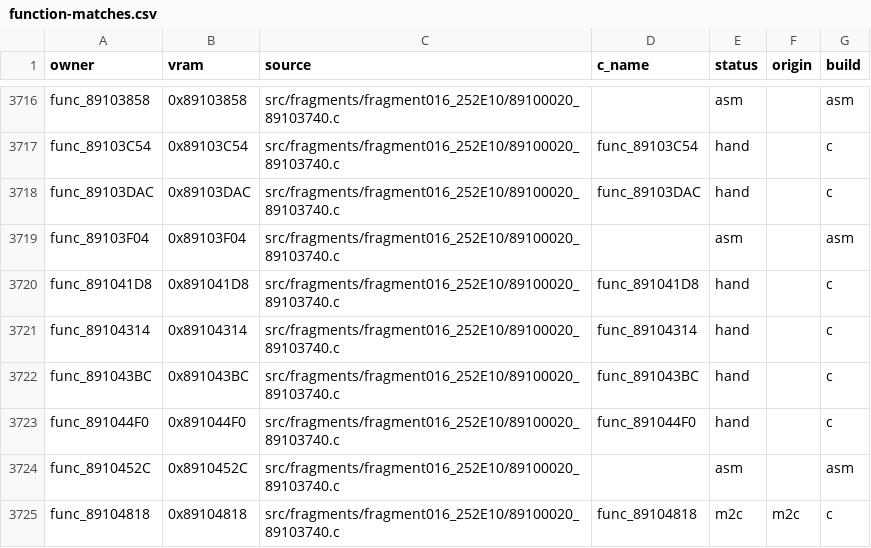
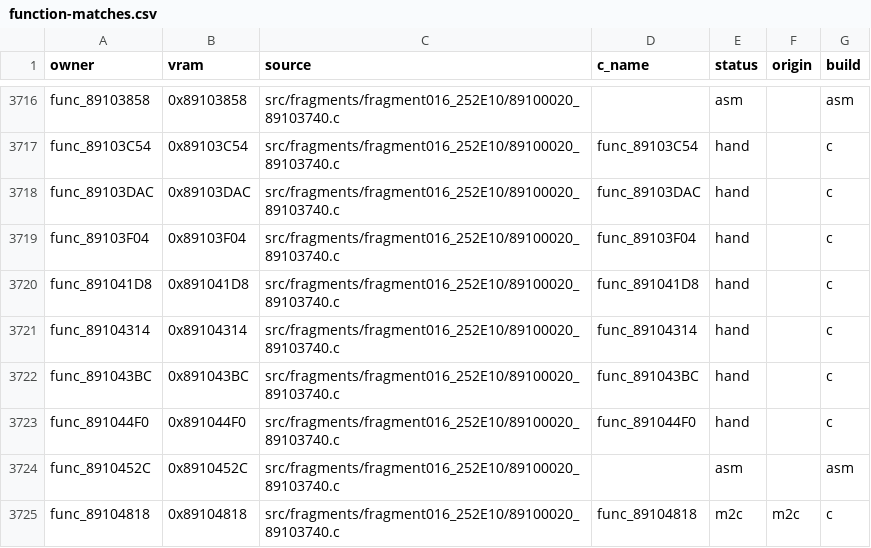
Before and after one commit to team-hippodrome/pokestadium0, a CSV file: docs/function-matches.csv, drawn as a sheet; only a part is shown, gaps mark what is left out.

```diff
--- a/docs/function-matches.csv
+++ b/docs/function-matches.csv
@@ -3718,3 +3718,3 @@ func_89103C54,0x89103C54,src/fragments/fragment016_252E10/89100020_89103740.c,fu
 func_89103DAC,0x89103DAC,src/fragments/fragment016_252E10/89100020_89103740.c,func_89103DAC,hand,,c
-func_89103F04,0x89103F04,src/fragments/fragment016_252E10/89100020_89103740.c,,asm,,asm
+func_89103F04,0x89103F04,src/fragments/fragment016_252E10/89100020_89103740.c,func_89103F04,hand,,c
 func_891041D8,0x891041D8,src/fragments/fragment016_252E10/89100020_89103740.c,func_891041D8,hand,,c
```
Also changed, not shown: 4 other files.
